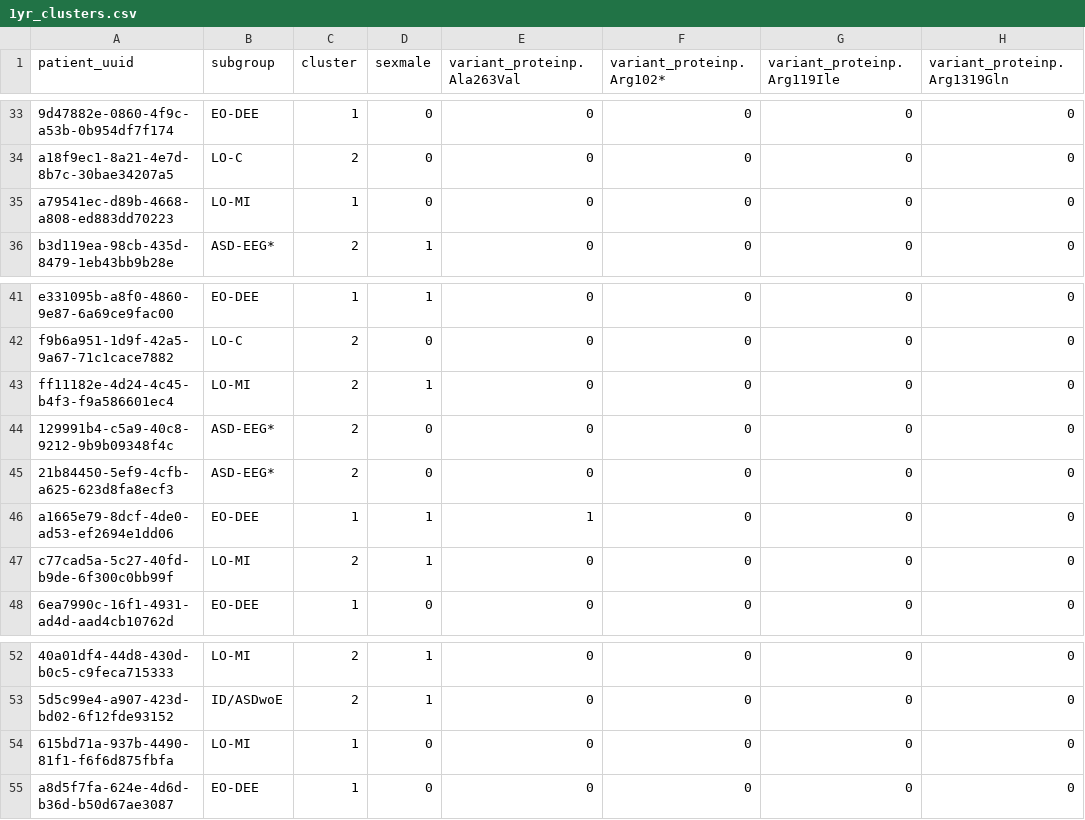
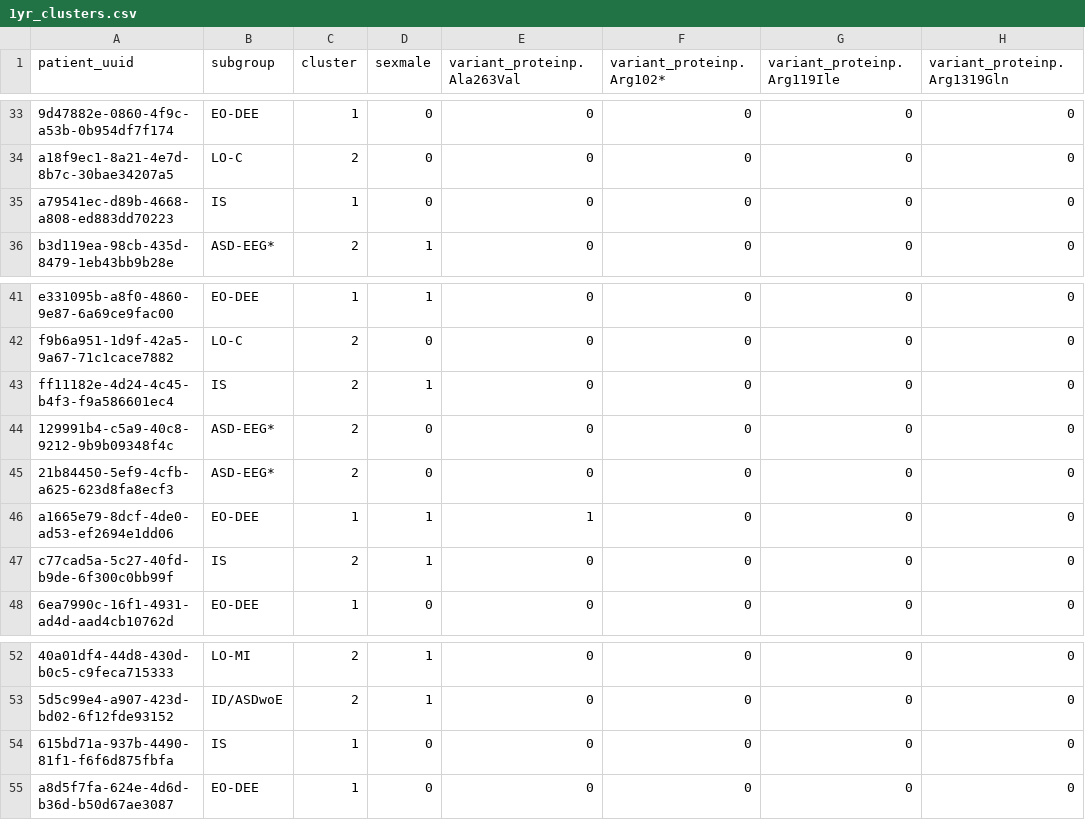
Before and after one commit to KiranSmelser/citizen-scn2a, a CSV file: data/processed/all_patients/1yr_clusters.csv, drawn as a sheet; only a part is shown, gaps mark what is left out; the diff covers the shown part only; the diff names each change by its address in the sheet, - before the commit and + after, or states it on an @@ line.

```diff
--- a/data/processed/all_patients/1yr_clusters.csv
+++ b/data/processed/all_patients/1yr_clusters.csv
-B35 (subgroup): LO-MI
+B35 (subgroup): IS
-B43 (subgroup): LO-MI
+B43 (subgroup): IS
-B47 (subgroup): LO-MI
+B47 (subgroup): IS
-B54 (subgroup): LO-MI
+B54 (subgroup): IS
```
Also changed, not shown: 12 edited cells elsewhere in this file, data/classifiers/subgroups.csv, data/processed/all_patients/3yr_clusters.csv, 13 other files.
